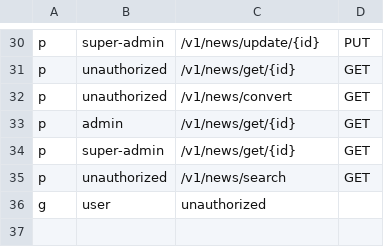
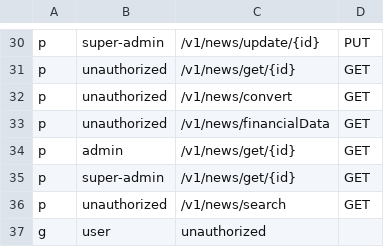
Before and after one commit to rarebek/news, a CSV file: config/auth.csv, drawn as a sheet; only a part is shown, gaps mark what is left out.

Commit message:
currency now supports UZS too

```diff
--- a/config/auth.csv
+++ b/config/auth.csv
@@ -32,2 +32,3 @@ p, unauthorized, /v1/news/get/{id}, GET
 p, unauthorized, /v1/news/convert, GET
+p, unauthorized, /v1/news/financialData, GET
 p, admin, /v1/news/get/{id}, GET
```
